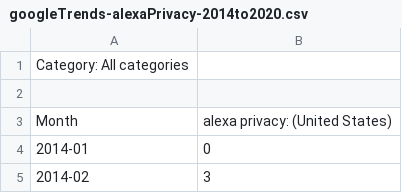
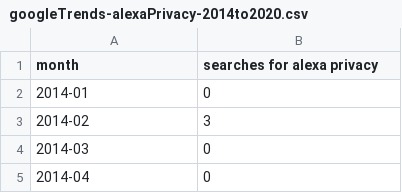
Before and after one commit to sarahpearman/data-stories, a CSV file: final-project-files/google-trends-data/googleTrends-alexaPrivacy-2014to2020.csv, drawn as a sheet; only a part is shown; the shorter side is filled out with more unchanged rows; removed rows and columns are numbered as before the commit, all else as after; the diff names each change by its address in the sheet, - before the commit and + after, or states it on an @@ line.

Commit message:
Update googleTrends-alexaPrivacy-2014to2020.csv

```diff
--- a/final-project-files/google-trends-data/googleTrends-alexaPrivacy-2014to2020.csv
+++ b/final-project-files/google-trends-data/googleTrends-alexaPrivacy-2014to2020.csv
-row 1: Category: All categories
-row 1: (empty)
+row 1: month | searches for alexa privacy
-row 3: Month | alexa privacy: (United States)
```
